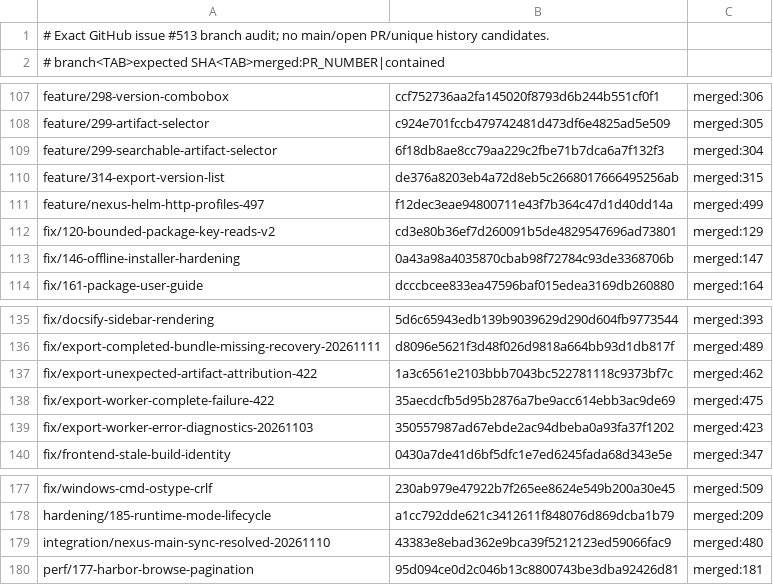
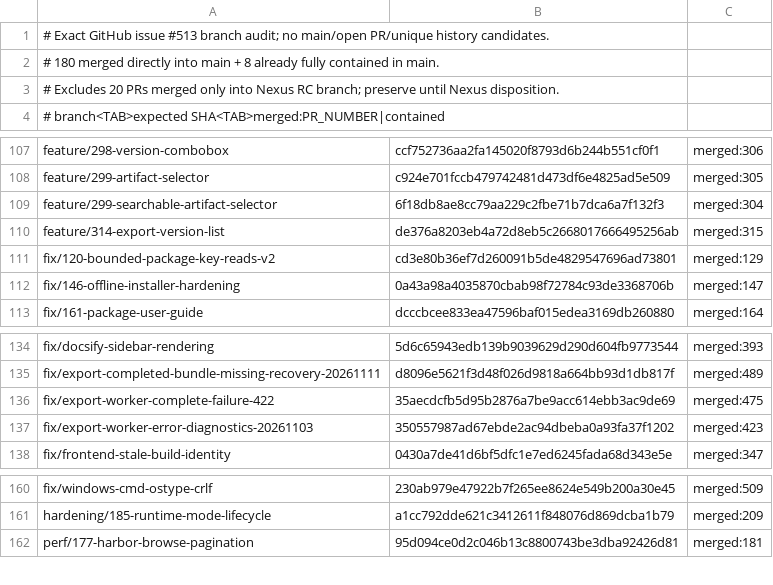
Before and after one commit to askarahodov/Harbor-Transfer-Portal, a TSV file: tools/branch-prune-candidates.tsv, drawn as a sheet; only a part is shown, gaps mark what is left out; the diff covers the shown part only.

Commit message:
safety: exclude 20 Nexus-only merged branches from automatic deletion

```diff
--- a/tools/branch-prune-candidates.tsv
+++ b/tools/branch-prune-candidates.tsv
@@ -1,2 +1,4 @@
 # Exact GitHub issue #513 branch audit; no main/open PR/unique history candidates.
+# 180 merged directly into main + 8 already fully contained in main.
+# Excludes 20 PRs merged only into Nexus RC branch; preserve until Nexus disposition.
 # branch<TAB>expected SHA<TAB>merged:PR_NUMBER|contained
@@ -110,3 +110,2 @@ feature/299-searchable-artifact-selector	6f18db8ae8cc79aa229c2fbe71b7dca6a7f132f
 feature/314-export-version-list	de376a8203eb4a72d8eb5c2668017666495256ab	merged:315
-feature/nexus-helm-http-profiles-497	f12dec3eae94800711e43f7b364c47d1d40dd14a	merged:499
 fix/120-bounded-package-key-reads-v2	cd3e80b36ef7d260091b5de4829547696ad73801	merged:129
@@ -136,3 +135,2 @@ fix/docsify-sidebar-rendering	5d6c65943edb139b9039629d290d604fb9773544	merged:39
 fix/export-completed-bundle-missing-recovery-20261111	d8096e5621f3d48f026d9818a664bb93d1db817f	merged:489
-fix/export-unexpected-artifact-attribution-422	1a3c6561e2103bbb7043bc522781118c9373bf7c	merged:462
 fix/export-worker-complete-failure-422	35aecdcfb5d95b2876a7be9acc614ebb3ac9de69	merged:475
@@ -178,3 +161,2 @@ fix/windows-cmd-ostype-crlf	230ab979e47922b7f265ee8624e549b200a30e45	merged:509
 hardening/185-runtime-mode-lifecycle	a1cc792dde621c3412611f848076d869dcba1b79	merged:209
-integration/nexus-main-sync-resolved-20261110	43383e8ebad362e9bca39f5212123ed59066fac9	merged:480
 perf/177-harbor-browse-pagination	95d094ce0d2c046b13c8800743be3dba92426d81	merged:181
```
Also changed, not shown: 17 removed rows elsewhere in this file.
